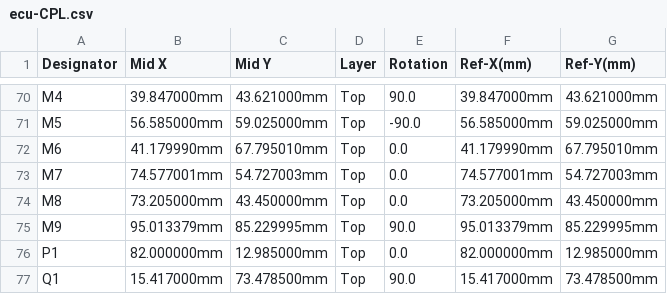
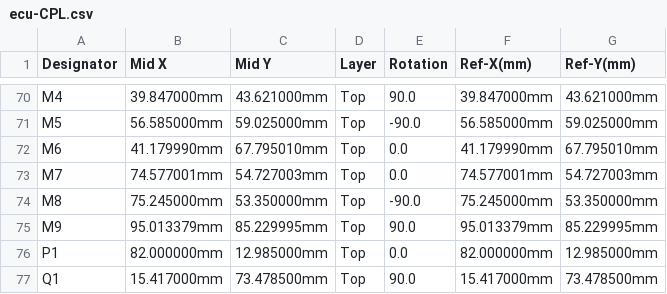
Before and after one commit to luis9860/hellen-example, a CSV file: boards/greenenergyecu-a/frame/ecu-CPL.csv, drawn as a sheet; only a part is shown, gaps mark what is left out.

```diff
--- a/boards/greenenergyecu-a/frame/ecu-CPL.csv
+++ b/boards/greenenergyecu-a/frame/ecu-CPL.csv
@@ -73,3 +73,3 @@ M6,41.179990mm,67.795010mm,Top,0.0,41.179990mm,67.795010mm
 M7,74.577001mm,54.727003mm,Top,0.0,74.577001mm,54.727003mm
-M8,73.205000mm,43.450000mm,Top,0.0,73.205000mm,43.450000mm
+M8,75.245000mm,53.350000mm,Top,-90.0,75.245000mm,53.350000mm
 M9,95.013379mm,85.229995mm,Top,90.0,95.013379mm,85.229995mm
```
Also changed, not shown: boards/greenenergyecu-a/board/greenenergyecu-a-CPL.csv, 36 other files.
